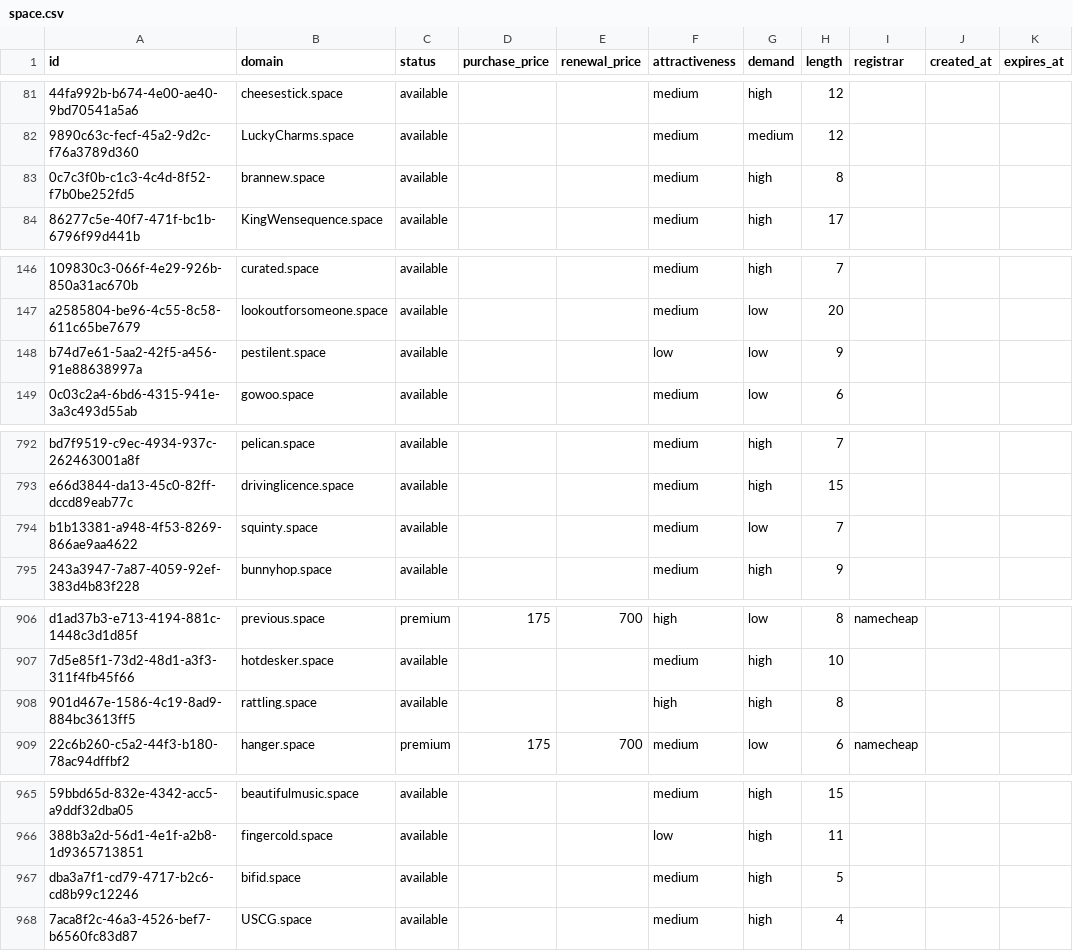
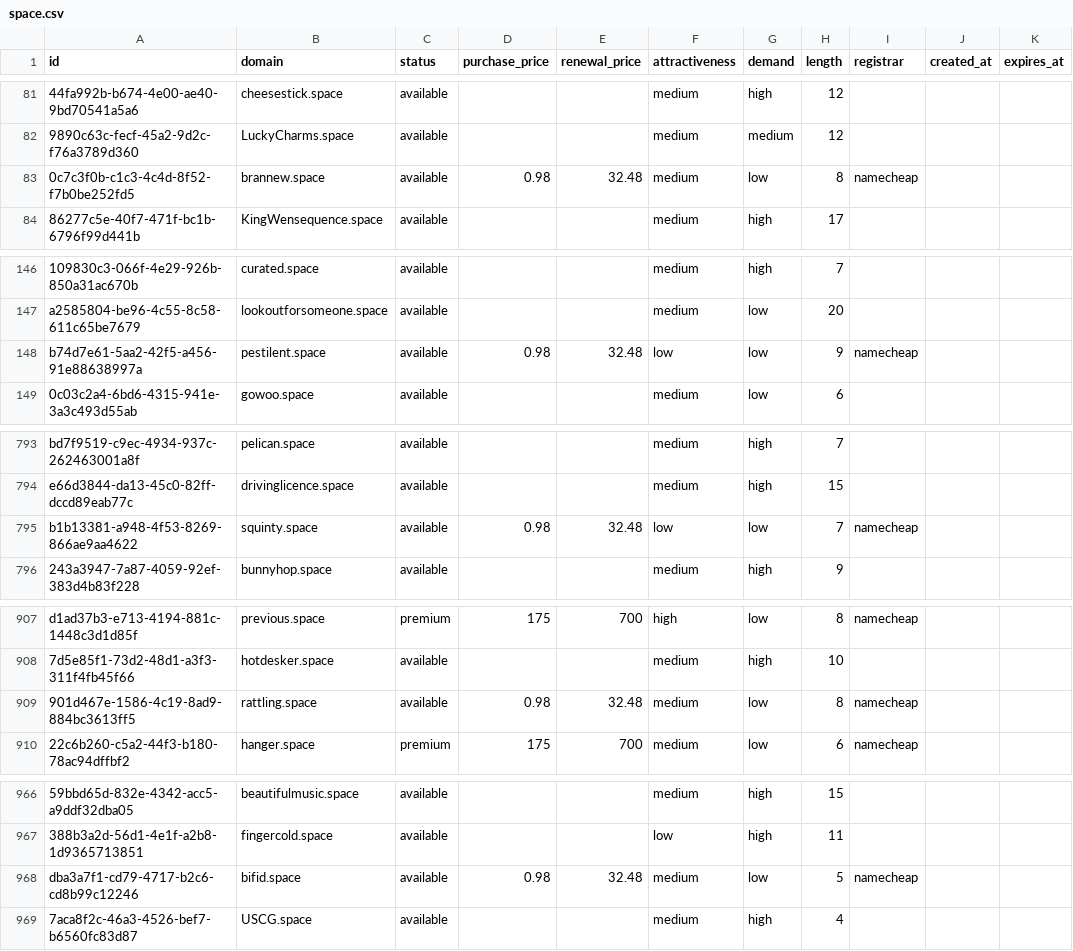
Before and after one commit to UniqueDomains/space-oneword-domains, a CSV file: space.csv, drawn as a sheet; only a part is shown, gaps mark what is left out; addresses are those after the commit; the diff covers the shown part only; the diff names each change by its address in the sheet, - before the commit and + after, or states it on an @@ line.

```diff
--- a/space.csv
+++ b/space.csv
-D83 (purchase_price): (empty)
+D83 (purchase_price): 0.98
-E83 (renewal_price): (empty)
+E83 (renewal_price): 32.48
-G83 (demand): high
+G83 (demand): low
-I83 (registrar): (empty)
+I83 (registrar): namecheap
-D148 (purchase_price): (empty)
+D148 (purchase_price): 0.98
-E148 (renewal_price): (empty)
+E148 (renewal_price): 32.48
-I148 (registrar): (empty)
+I148 (registrar): namecheap
-D795 (purchase_price): (empty)
+D795 (purchase_price): 0.98
-E795 (renewal_price): (empty)
+E795 (renewal_price): 32.48
-F795 (attractiveness): medium
+F795 (attractiveness): low
-I795 (registrar): (empty)
+I795 (registrar): namecheap
-D909 (purchase_price): (empty)
+D909 (purchase_price): 0.98
-E909 (renewal_price): (empty)
+E909 (renewal_price): 32.48
-F909 (attractiveness): high
+F909 (attractiveness): medium
-G909 (demand): high
+G909 (demand): low
-I909 (registrar): (empty)
+I909 (registrar): namecheap
-D968 (purchase_price): (empty)
+D968 (purchase_price): 0.98
-E968 (renewal_price): (empty)
+E968 (renewal_price): 32.48
-G968 (demand): high
+G968 (demand): low
-I968 (registrar): (empty)
+I968 (registrar): namecheap
```
Also changed, not shown: 1 added row, 1 removed row and 18 edited cells elsewhere in this file, 4 other files.
